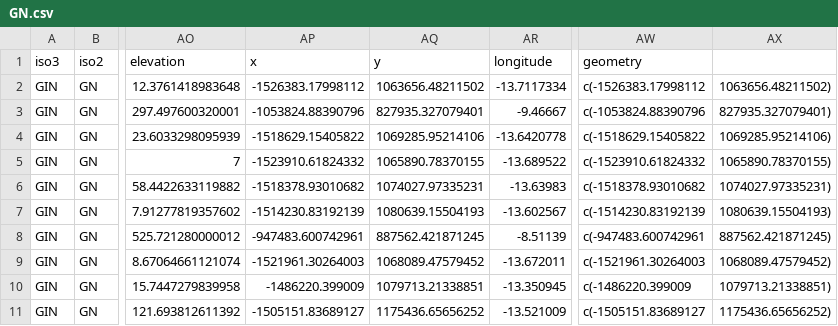
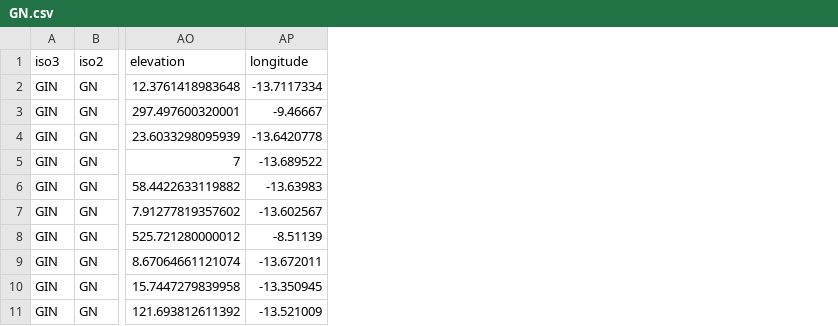
Before and after one commit to helminthiases/cartography, a CSV file: warehouse/features/miscellaneous/GN.csv, drawn as a sheet; only a part is shown, gaps mark what is left out; the diff names each change by its address in the sheet, - before the commit and + after, or states it on an @@ line.

Commit message:
Update  warehouse/features/miscellaneous/*.csv

```diff
--- a/warehouse/features/miscellaneous/GN.csv
+++ b/warehouse/features/miscellaneous/GN.csv
-column AP (x), rows 2-11: -1526383.17998112 | -1053824.88390796 | -1518629.15405822 | -1523910.61824332 | -1518378.93010682 | -1514230.83192139 | -947483.600742961 | -1521961.30264003 | -1486220.399009 | -1505151.83689127
-column AQ (y), rows 2-11: 1063656.48211502 | 827935.327079401 | 1069285.95214106 | 1065890.78370155 | 1074027.97335231 | 1080639.15504193 | 887562.421871245 | 1068089.47579452 | 1079713.21338851 | 1175436.65656252
-column AW (geometry), rows 2-11: c(-1526383.17998112 | c(-1053824.88390796 | c(-1518629.15405822 | c(-1523910.61824332 | c(-1518378.93010682 | c(-1514230.83192139 | c(-947483.600742961 | c(-1521961.30264003 | c(-1486220.399009 | c(-1505151.83689127
-column AX, rows 2-11: 1063656.48211502) | 827935.327079401) | 1069285.95214106) | 1065890.78370155) | 1074027.97335231) | 1080639.15504193) | 887562.421871245) | 1068089.47579452) | 1079713.21338851) | 1175436.65656252)
```
Also changed, not shown: warehouse/features/miscellaneous/LS.csv, warehouse/features/miscellaneous/MR.csv, 37 other files.
